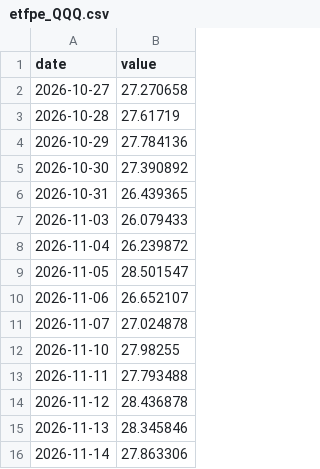
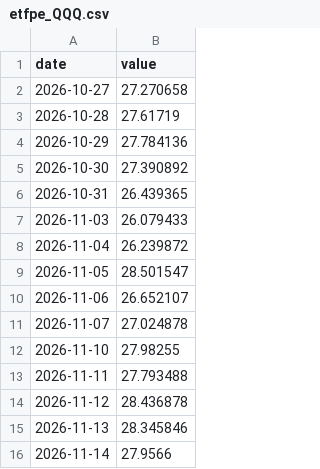
Before and after one commit to chenzhi123/market-trend-dashboard, a CSV file: data/cache/etfpe_QQQ.csv, drawn as a sheet.

```diff
--- a/data/cache/etfpe_QQQ.csv
+++ b/data/cache/etfpe_QQQ.csv
@@ -15,2 +15,2 @@ date,value
 2026-11-13,28.345846
-2026-11-14,27.863306
+2026-11-14,27.9566
```
Also changed, not shown: data/cache/px__GSPC.csv, data/cache/stk_ASTS.csv, 48 other files.
